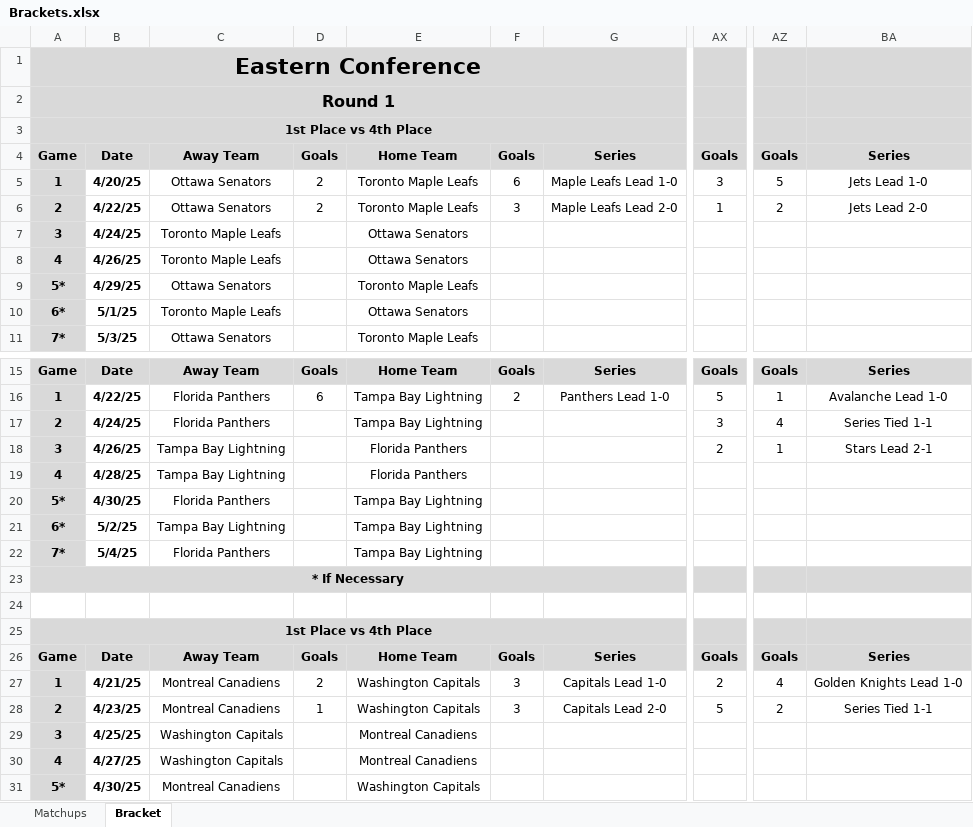
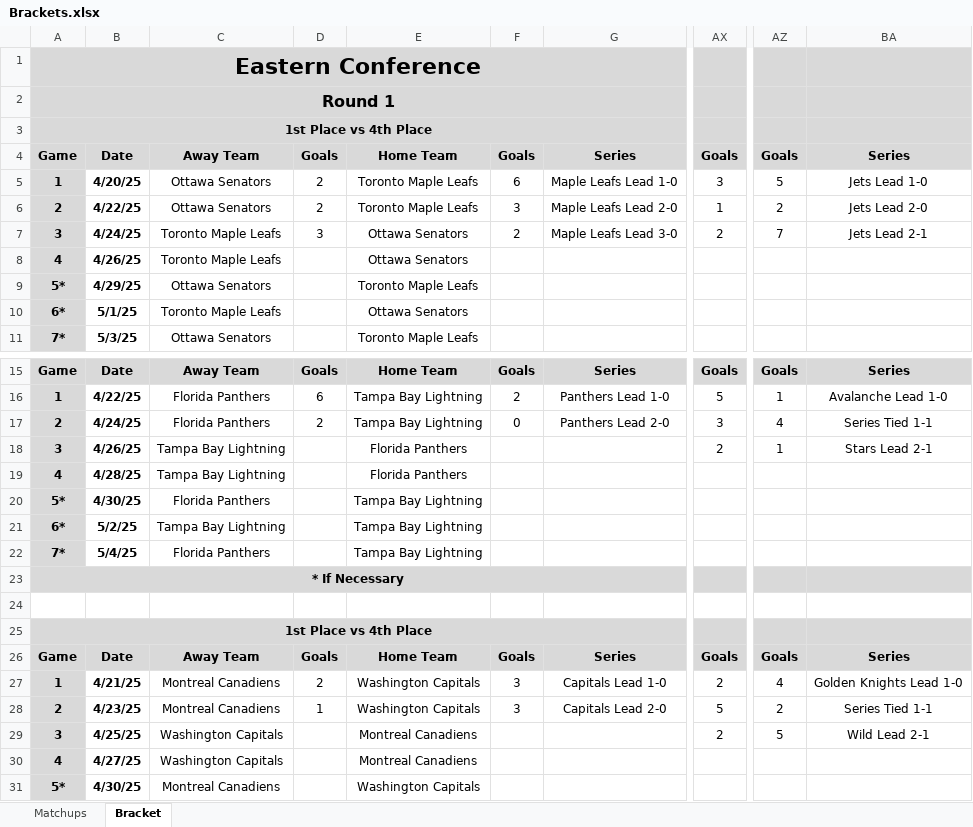
Before and after one commit to cmwrite/NHLStats, an Excel workbook: 2024_2025/Playoffs/Brackets.xlsx, sheet Bracket, drawn as a sheet; only a part is shown, gaps mark what is left out; values as stored, in another font and other column widths than the file's, no borders; the diff names each change by its address in the sheet, - before the commit and + after, or states it on an @@ line.

Commit message:
Updated Box Scores, Brackets
Data Input to EOD 4/24/25

```diff
--- a/2024_2025/Playoffs/Brackets.xlsx (sheet Bracket)
+++ b/2024_2025/Playoffs/Brackets.xlsx (sheet Bracket)
-D7: (empty)
+D7: 3
-F7: (empty)
+F7: 2
-G7: (empty)
+G7: Maple Leafs Lead 3-0
-AX7: (empty)
+AX7: 2
-AZ7: (empty)
+AZ7: 7
-BA7: (empty)
+BA7: Jets Lead 2-1
-D17: (empty)
+D17: 2
-F17: (empty)
+F17: 0
-G17: (empty)
+G17: Panthers Lead 2-0
-AX29: (empty)
+AX29: 2
-AZ29: (empty)
+AZ29: 5
-BA29: (empty)
+BA29: Wild Lead 2-1
```
Also changed, not shown: 2024_2025/Playoffs/BoxScores.xlsx.
